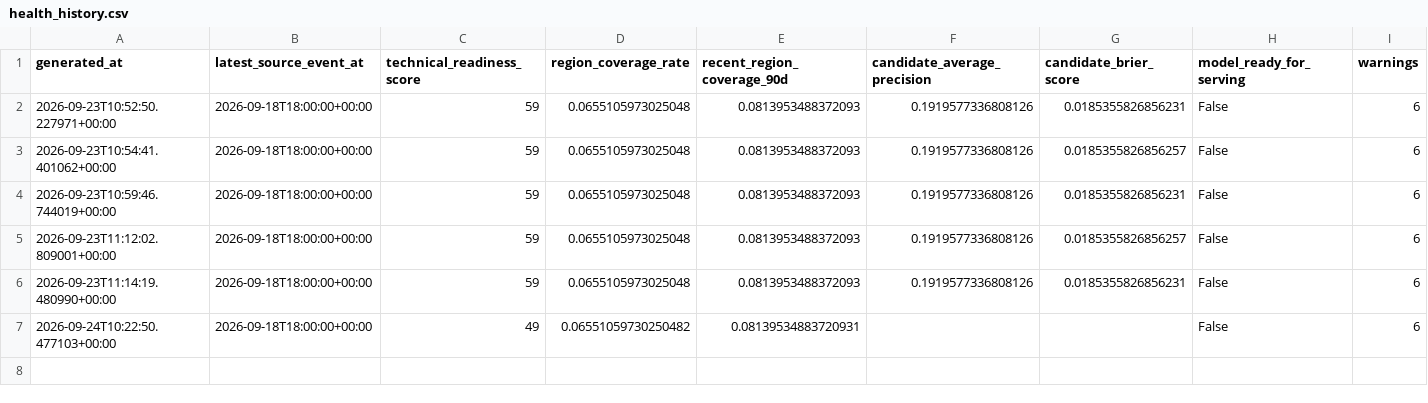
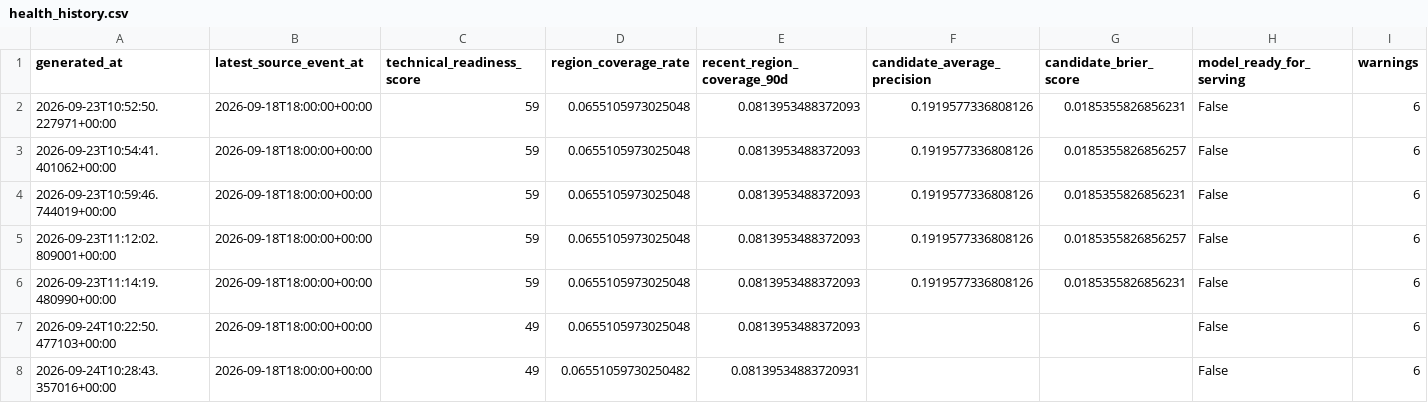
Before and after one commit to smileunknownfawn-sketch/course-01, a CSV file: data/dashboard/health_history.csv, drawn as a sheet.

```diff
--- a/data/dashboard/health_history.csv
+++ b/data/dashboard/health_history.csv
@@ -6,2 +6,3 @@ generated_at,latest_source_event_at,technical_readiness_score,region_coverage_ra
 2026-09-23T11:14:19.480990+00:00,2026-09-18T18:00:00+00:00,59,0.0655105973025048,0.0813953488372093,0.1919577336808126,0.0185355826856231,False,6
-2026-09-24T10:22:50.477103+00:00,2026-09-18T18:00:00+00:00,49,0.06551059730250482,0.08139534883720931,,,False,6
+2026-09-24T10:22:50.477103+00:00,2026-09-18T18:00:00+00:00,49,0.0655105973025048,0.0813953488372093,,,False,6
+2026-09-24T10:28:43.357016+00:00,2026-09-18T18:00:00+00:00,49,0.06551059730250482,0.08139534883720931,,,False,6
```
Also changed, not shown: 1 other file.
